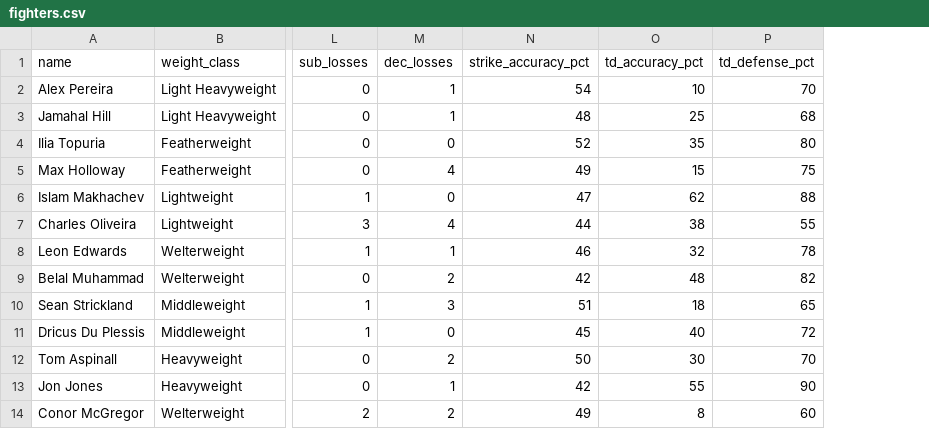
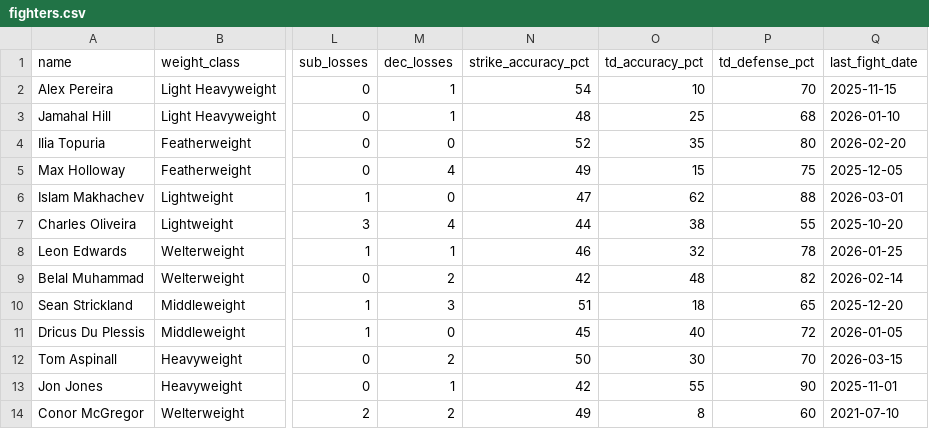
Before and after one commit to sb98park/ufc-edge-finder, a CSV file: data/fighters.csv, drawn as a sheet; only a part is shown, gaps mark what is left out; the diff names each change by its address in the sheet, - before the commit and + after, or states it on an @@ line.

```diff
--- a/data/fighters.csv
+++ b/data/fighters.csv
+column Q (last_fight_date), rows 2-14: 2025-11-15 | 2026-01-10 | 2026-02-20 | 2025-12-05 | 2026-03-01 | 2025-10-20 | 2026-01-25 | 2026-02-14 | 2025-12-20 | 2026-01-05 | 2026-03-15 | 2025-11-01 | 2021-07-10
```
Also changed, not shown: 8 other files.
